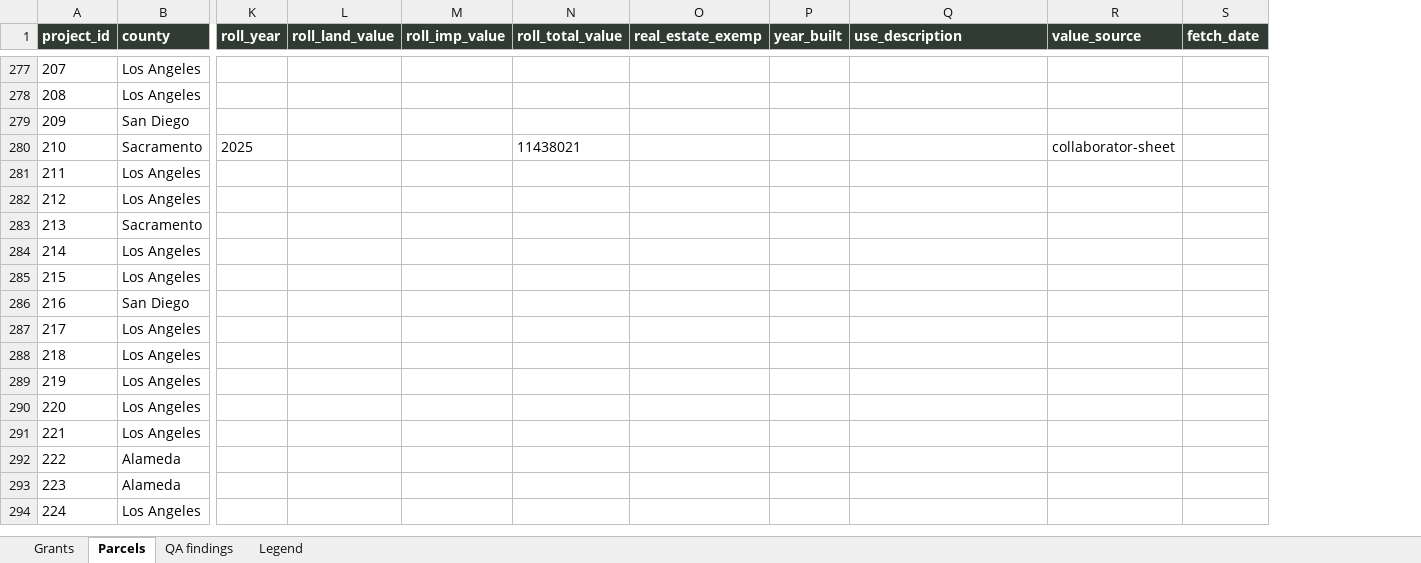
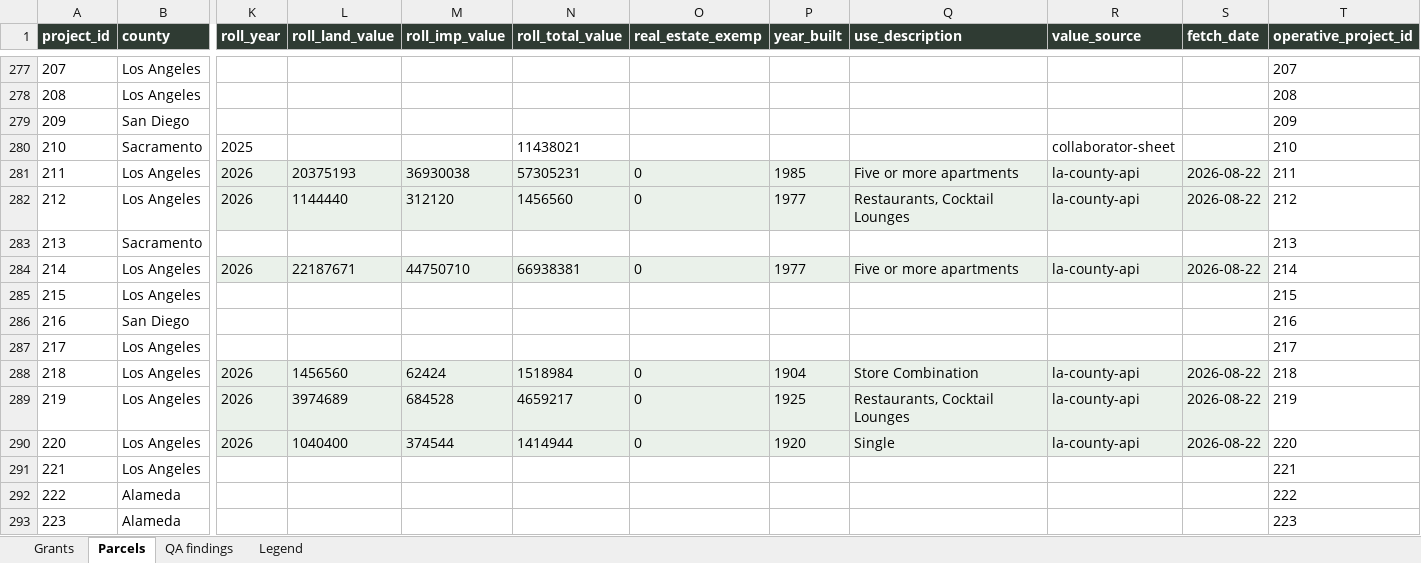
Before and after one commit to adghayes/jpa-welfare-exemptions, an Excel workbook: output/dataset/review.xlsx, sheet Parcels, drawn as a sheet; only a part is shown, gaps mark what is left out; values as stored, in another font and other column widths than the file's, no borders; removed rows and columns are numbered as before the commit, all else as after; rows hold the shown columns only; the diff covers the shown part only; the diff names each change by its address in the sheet, - before the commit and + after, or states it on an @@ line.

```diff
--- a/output/dataset/review.xlsx (sheet Parcels)
+++ b/output/dataset/review.xlsx (sheet Parcels)
+column T (operative_project_id), rows 277-280: 207 | 208 | 209 | 210; row 283: 213; rows 285-287: 215 | 216 | 217; rows 291-293: 221 | 222 | 223
-row 281: 211 | Los Angeles
-row 282: 212 | Los Angeles
+row 281: 211 | Los Angeles | 2026 | 20375193 | 36930038 | 57305231 | 0 | 1985 | Five or more apartments | la-county-api | 2026-08-22 | 211
+row 282: 212 | Los Angeles | 2026 | 1144440 | 312120 | 1456560 | 0 | 1977 | Restaurants, Cocktail Lounges | la-county-api | 2026-08-22 | 212
-row 284: 214 | Los Angeles
+row 284: 214 | Los Angeles | 2026 | 22187671 | 44750710 | 66938381 | 0 | 1977 | Five or more apartments | la-county-api | 2026-08-22 | 214
-row 288: 218 | Los Angeles
-row 289: 219 | Los Angeles
-row 290: 220 | Los Angeles
+row 288: 218 | Los Angeles | 2026 | 1456560 | 62424 | 1518984 | 0 | 1904 | Store Combination | la-county-api | 2026-08-22 | 218
+row 289: 219 | Los Angeles | 2026 | 3974689 | 684528 | 4659217 | 0 | 1925 | Restaurants, Cocktail Lounges | la-county-api | 2026-08-22 | 219
+row 290: 220 | Los Angeles | 2026 | 1040400 | 374544 | 1414944 | 0 | 1920 | Single | la-county-api | 2026-08-22 | 220
-row 294: 224 | Los Angeles
```
Also changed, not shown: 11 added rows, 9 removed rows and 186 edited cells elsewhere in this sheet, sheet QA findings, sheet Grants, 13 other files.
